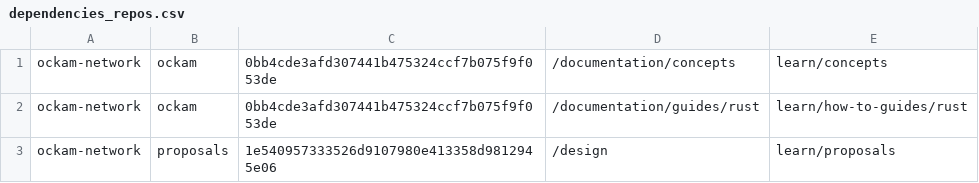
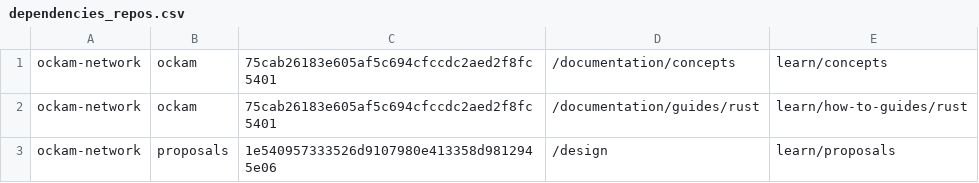
Before and after one commit to lifegoal0905/yam-finance, a CSV file: dependencies_repos.csv, drawn as a sheet.

Commit message:
docs: remote update for rust guide

```diff
--- a/dependencies_repos.csv
+++ b/dependencies_repos.csv
@@ -1,3 +1,3 @@
-ockam-network;ockam;0bb4cde3afd307441b475324ccf7b075f9f053de;/documentation/concepts;learn/concepts
-ockam-network;ockam;0bb4cde3afd307441b475324ccf7b075f9f053de;/documentation/guides/rust;learn/how-to-guides/rust
+ockam-network;ockam;75cab26183e605af5c694cfccdc2aed2f8fc5401;/documentation/concepts;learn/concepts
+ockam-network;ockam;75cab26183e605af5c694cfccdc2aed2f8fc5401;/documentation/guides/rust;learn/how-to-guides/rust
 ockam-network;proposals;1e540957333526d9107980e413358d9812945e06;/design;learn/proposals
```
